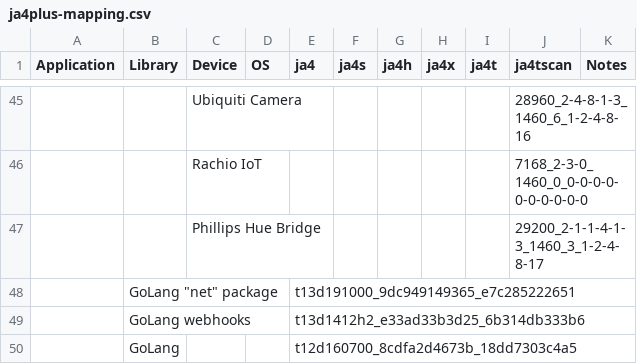
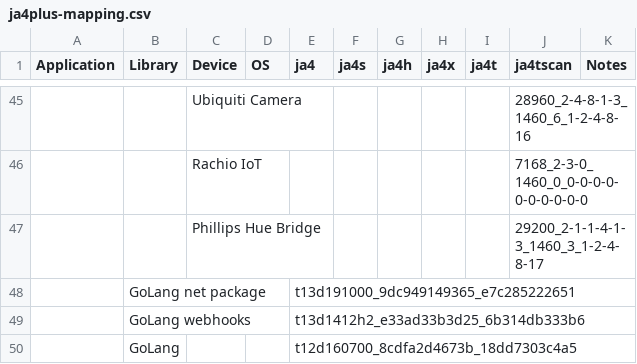
Before and after one commit to FoxIO-LLC/ja4, a CSV file: ja4plus-mapping.csv, drawn as a sheet; only a part is shown, gaps mark what is left out; the diff names each change by its address in the sheet, - before the commit and + after, or states it on an @@ line.

Commit message:
Remove quotes

```diff
--- a/ja4plus-mapping.csv
+++ b/ja4plus-mapping.csv
-B48 (Library): GoLang "net" package
+B48 (Library): GoLang net package
```
